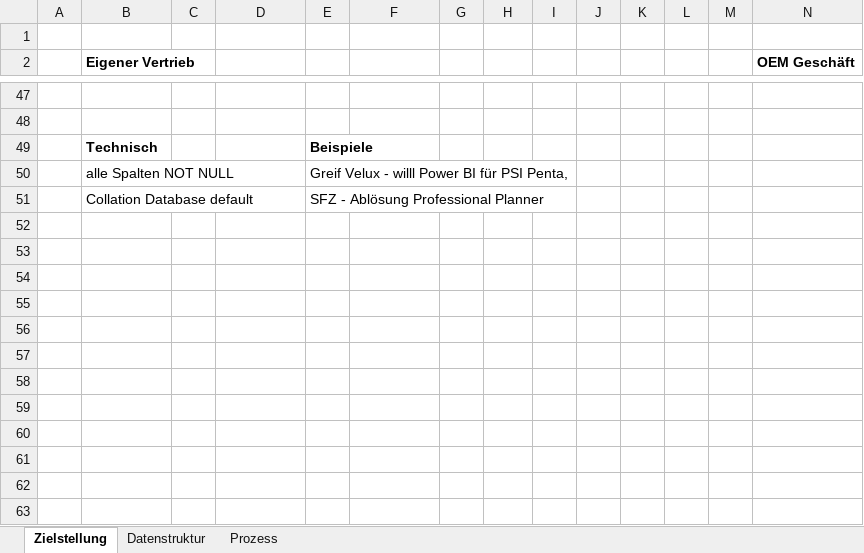
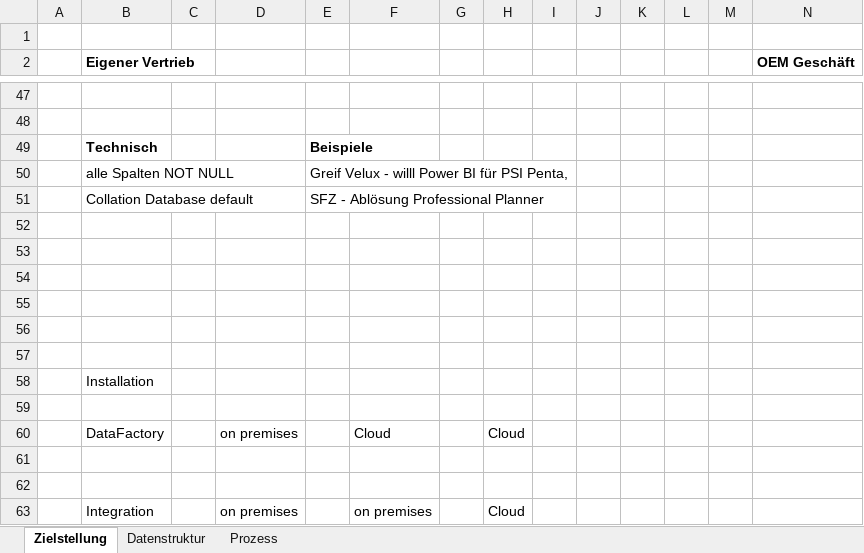
Before and after one commit to saxess-software/DataFactory-Knowledge-Center, an Excel workbook: 8. Harmonising standards/Harmonizing SXI-DF.xlsx, sheet Zielstellung, drawn as a sheet; only a part is shown, gaps mark what is left out; values as stored, in another font and other column widths than the file's, no borders; charts and pictures not drawn; the diff names each change by its address in the sheet, - before the commit and + after, or states it on an @@ line.

Commit message:
Update SXI-DF Structure

```diff
--- a/8. Harmonising standards/Harmonizing SXI-DF.xlsx (sheet Zielstellung)
+++ b/8. Harmonising standards/Harmonizing SXI-DF.xlsx (sheet Zielstellung)
+row 52: (empty)
+row 53: (empty)
+row 54: (empty)
+row 55: (empty)
+row 56: (empty)
+row 57: (empty)
+row 58:  | Installation
+row 59: (empty)
+row 60:  | DataFactory |  | on premises |  | Cloud |  | Cloud
+row 61: (empty)
+row 62: (empty)
+row 63:  | Integration |  | on premises |  | on premises |  | Cloud
```
Also changed, not shown: charts or pictures.
